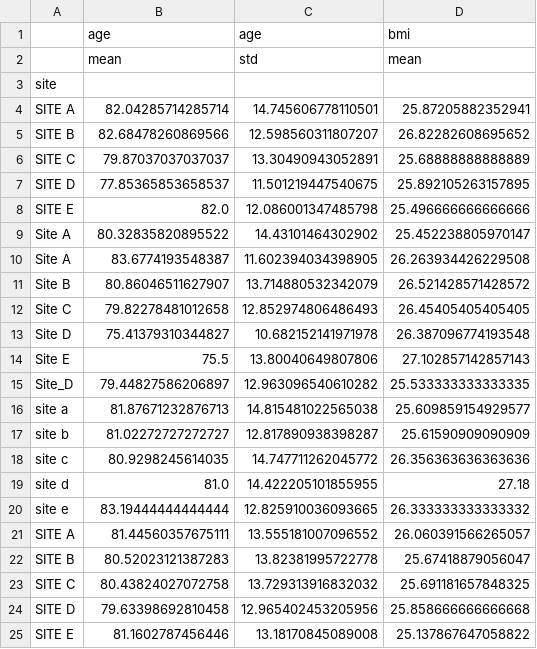
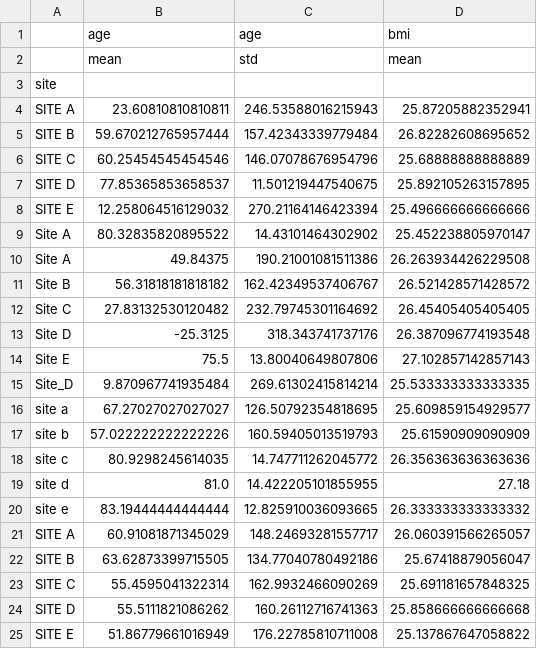
Before and after one commit to UCSF-DataSci/ds217-midterm-Dellaraam, a CSV file: output/q7_intervention_comparison.csv, drawn as a sheet; only a part is shown; the diff covers the shown part only.

```diff
--- a/output/q7_intervention_comparison.csv
+++ b/output/q7_intervention_comparison.csv
@@ -3,16 +3,16 @@
 site,,,
-  SITE A  ,82.04285714285714,14.745606778110501,25.87205882352941
-  SITE B  ,82.68478260869566,12.598560311807207,26.82282608695652
-  SITE C  ,79.87037037037037,13.30490943052891,25.68888888888889
+  SITE A  ,23.60810810810811,246.53588016215943,25.87205882352941
+  SITE B  ,59.670212765957444,157.42343339779484,26.82282608695652
+  SITE C  ,60.25454545454546,146.07078676954796,25.68888888888889
   SITE D  ,77.85365853658537,11.501219447540675,25.892105263157895
-  SITE E  ,82.0,12.086001347485798,25.496666666666666
+  SITE E  ,12.258064516129032,270.21164146423394,25.496666666666666
   Site  A  ,80.32835820895522,14.43101464302902,25.452238805970147
-  Site A  ,83.6774193548387,11.602394034398905,26.263934426229508
-  Site B  ,80.86046511627907,13.714880532342079,26.521428571428572
-  Site C  ,79.82278481012658,12.852974806486493,26.45405405405405
-  Site D  ,75.41379310344827,10.682152141971978,26.387096774193548
+  Site A  ,49.84375,190.21001081511386,26.263934426229508
+  Site B  ,56.31818181818182,162.42349537406767,26.521428571428572
+  Site C  ,27.83132530120482,232.79745301164692,26.45405405405405
+  Site D  ,-25.3125,318.343741737176,26.387096774193548
   Site E  ,75.5,13.80040649807806,27.102857142857143
-  Site_D  ,79.44827586206897,12.963096540610282,25.533333333333335
-  site a  ,81.87671232876713,14.815481022565038,25.609859154929577
-  site b  ,81.02272727272727,12.817890938398287,25.61590909090909
+  Site_D  ,9.870967741935484,269.61302415814214,25.533333333333335
+  site a  ,67.27027027027027,126.50792354818695,25.609859154929577
+  site b  ,57.022222222222226,160.59405013519793,25.61590909090909
   site c  ,80.9298245614035,14.747711262045772,26.356363636363636
@@ -20,6 +20,6 @@ site,,,
   site e  ,83.19444444444444,12.825910036093665,26.333333333333332
-SITE A,81.44560357675111,13.555181007096552,26.060391566265057
-SITE B,80.52023121387283,13.82381995722778,25.67418879056047
-SITE C,80.43824027072758,13.729313916832032,25.691181657848325
-SITE D,79.63398692810458,12.965402453205956,25.858666666666668
-SITE E,81.1602787456446,13.18170845089008,25.137867647058822
+SITE A,60.91081871345029,148.24693281557717,26.060391566265057
+SITE B,63.62873399715505,134.77040780492186,25.67418879056047
+SITE C,55.4595041322314,162.9932466090269,25.691181657848325
+SITE D,55.5111821086262,160.26112716741363,25.858666666666668
+SITE E,51.86779661016949,176.22785810711008,25.137867647058822
```
Also changed, not shown: 24 edited cells elsewhere in this file, output/q7_site_summary.csv, 7 other files.
